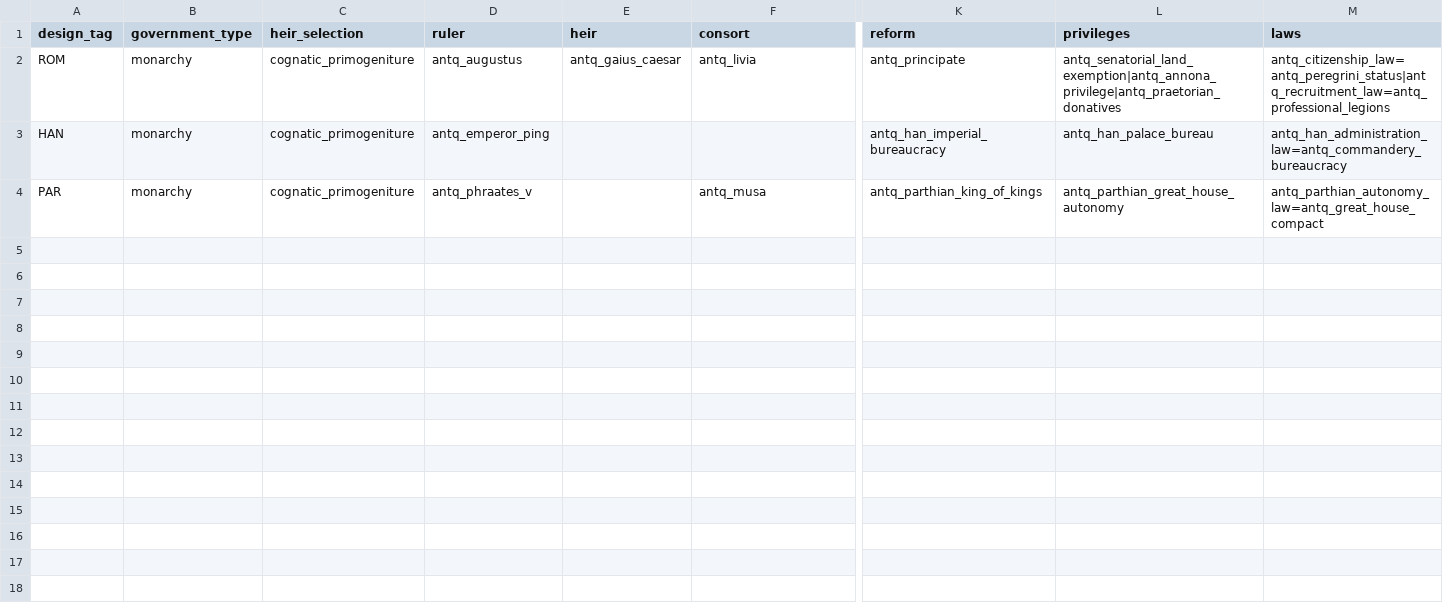
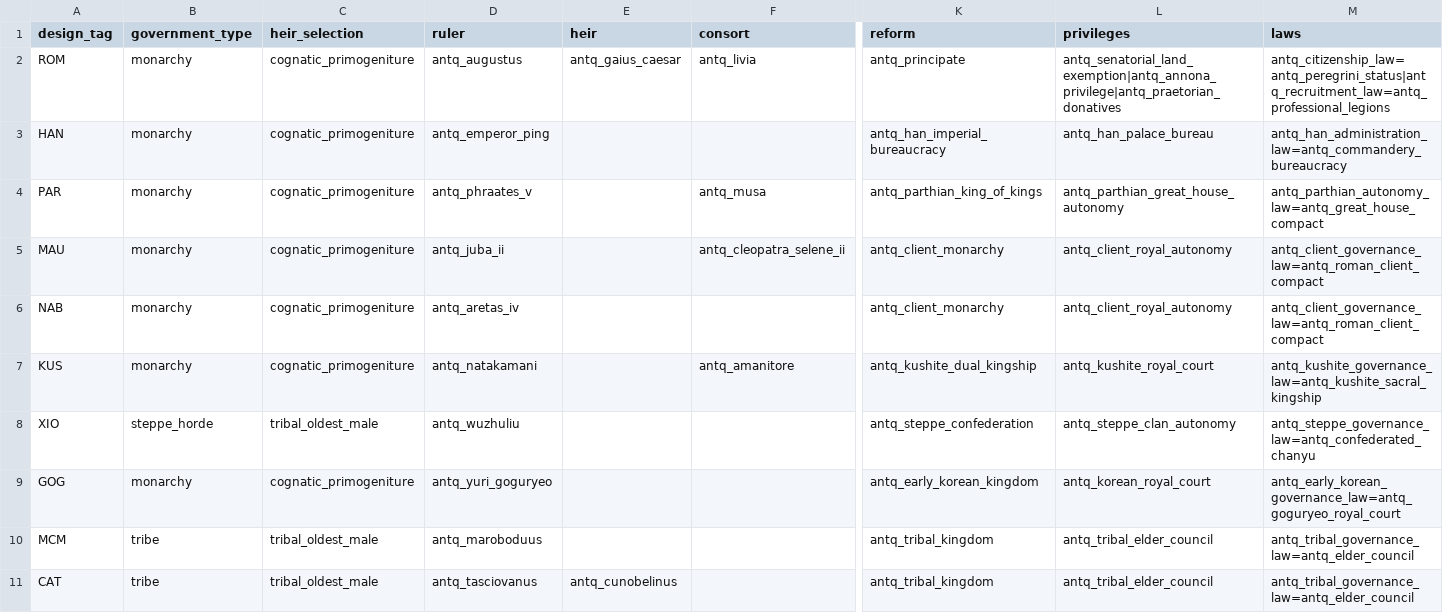
Before and after one commit to Rockydo/antiqvitas, a CSV file: docs/m6/governments.csv, drawn as a sheet; only a part is shown, gaps mark what is left out; rows hold the shown columns only; the diff names each change by its address in the sheet, - before the commit and + after, or states it on an @@ line.

Commit message:
feat(m6): add secondary AD1 rulers

```diff
--- a/docs/m6/governments.csv
+++ b/docs/m6/governments.csv
+row 5: MAU | monarchy | cognatic_primogeniture | antq_juba_ii |  | antq_cleopatra_selene_ii | antq_client_monarchy | antq_client_royal_autonomy | antq_client_governance_law=antq_roman_client_compact
+row 6: NAB | monarchy | cognatic_primogeniture | antq_aretas_iv |  |  | antq_client_monarchy | antq_client_royal_autonomy | antq_client_governance_law=antq_roman_client_compact
+row 7: KUS | monarchy | cognatic_primogeniture | antq_natakamani |  | antq_amanitore | antq_kushite_dual_kingship | antq_kushite_royal_court | antq_kushite_governance_law=antq_kushite_sacral_kingship
+row 8: XIO | steppe_horde | tribal_oldest_male | antq_wuzhuliu |  |  | antq_steppe_confederation | antq_steppe_clan_autonomy | antq_steppe_governance_law=antq_confederated_chanyu
+row 9: GOG | monarchy | cognatic_primogeniture | antq_yuri_goguryeo |  |  | antq_early_korean_kingdom | antq_korean_royal_court | antq_early_korean_governance_law=antq_goguryeo_royal_court
+row 10: MCM | tribe | tribal_oldest_male | antq_maroboduus |  |  | antq_tribal_kingdom | antq_tribal_elder_council | antq_tribal_governance_law=antq_elder_council
+row 11: CAT | tribe | tribal_oldest_male | antq_tasciovanus | antq_cunobelinus |  | antq_tribal_kingdom | antq_tribal_elder_council | antq_tribal_governance_law=antq_elder_council
```
Also changed, not shown: docs/m6/characters.csv, docs/m6/dynasties.csv, 20 other files.
